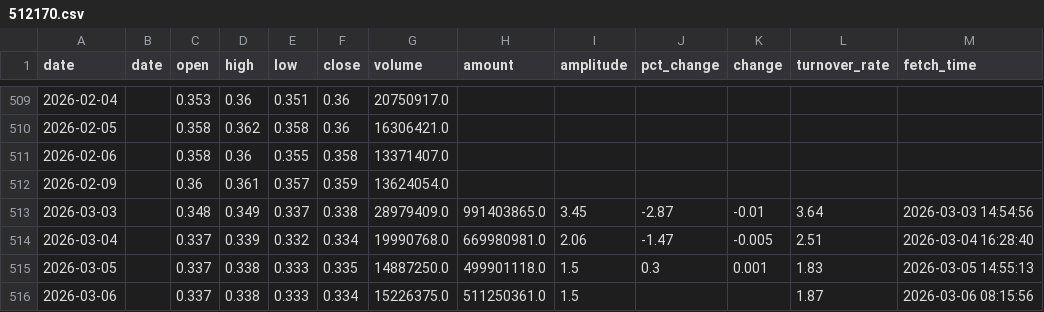
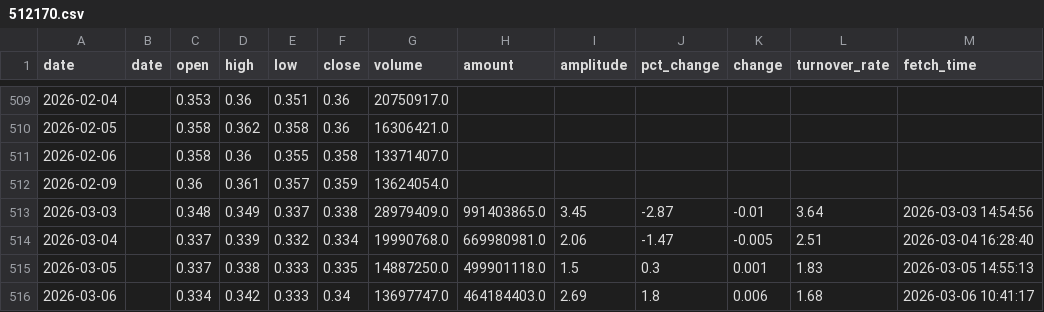
Before and after one commit to kken61291-eng/Fund-AI-Advisor, a CSV file: data_cache/512170.csv, drawn as a sheet; only a part is shown, gaps mark what is left out.

```diff
--- a/data_cache/512170.csv
+++ b/data_cache/512170.csv
@@ -515,2 +515,2 @@ date,date,open,high,low,close,volume,amount,amplitude,pct_change,change,turnover
 2026-03-05,,0.337,0.338,0.333,0.335,14887250.0,499901118.0,1.5,0.3,0.001,1.83,2026-03-05 14:55:13
-2026-03-06,,0.337,0.338,0.333,0.334,15226375.0,511250361.0,1.5,,,1.87,2026-03-06 08:15:56
+2026-03-06,,0.334,0.342,0.333,0.34,13697747.0,464184403.0,2.69,1.8,0.006,1.68,2026-03-06 10:41:17
```
Also changed, not shown: data_cache/159825.csv, data_cache/159866.csv, 47 other files.
